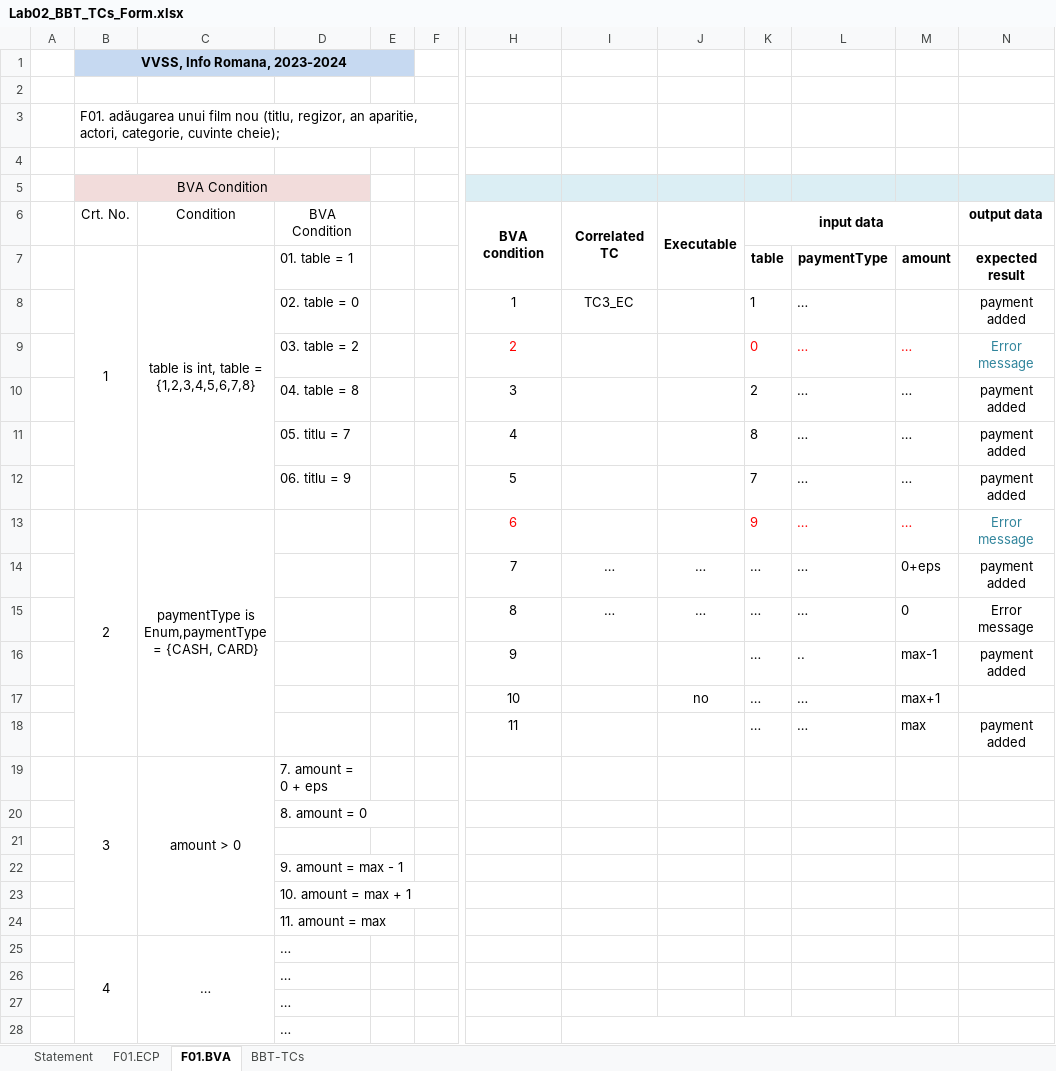
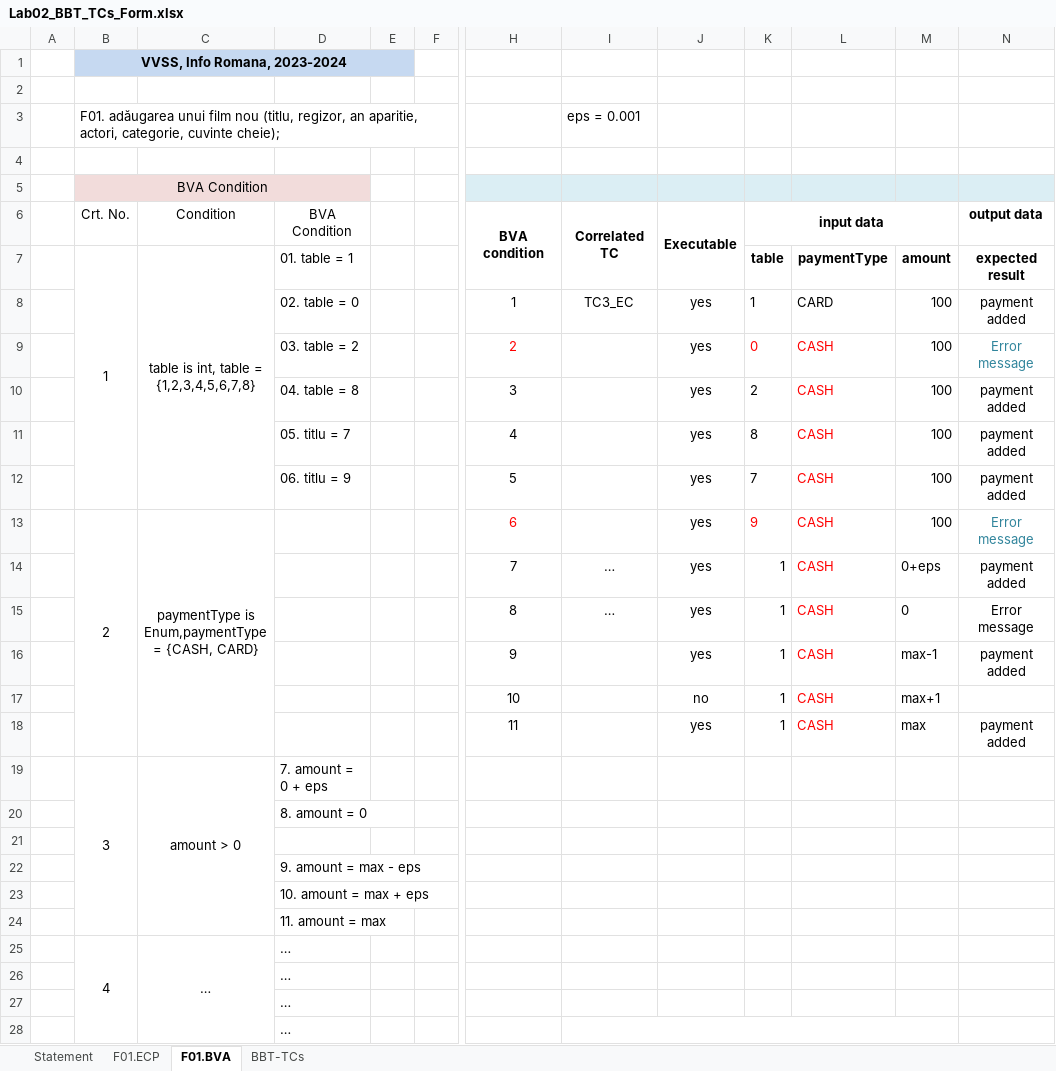
Before and after one commit to LorenaGrigorescu/CodeBusters, an Excel workbook: Docs/Lab02/Lab02_BBT_TCs_Form.xlsx, sheet F01.BVA, drawn as a sheet; only a part is shown, gaps mark what is left out; values as stored, in another font and other column widths than the file's, no borders; the diff names each change by its address in the sheet, - before the commit and + after, or states it on an @@ line.

```diff
--- a/Docs/Lab02/Lab02_BBT_TCs_Form.xlsx (sheet F01.BVA)
+++ b/Docs/Lab02/Lab02_BBT_TCs_Form.xlsx (sheet F01.BVA)
-I3 (Correlated TC): (empty)
+I3 (Correlated TC): eps = 0.001
-J8:J13 (Executable): (empty)
+J8:J13 (Executable): yes
-L8: …
+L8: CARD
-M8: (empty)
+M8: 100
-L9:L15: …
+L9:L15: CASH
-M9:M13: …
+M9:M13: 100
-M9 text colour: #FF0000
+M9 text colour: black
-L10:L12 text colour: black
+L10:L12 text colour: #FF0000
-M13 text colour: #FF0000
+M13 text colour: black
-J14:J15 (Executable): …
+J14:J15 (Executable): yes
-K14:K18 (input data): …
+K14:K18 (input data): 1
-L14:L18 text colour: black
+L14:L18 text colour: #FF0000
-J16 (Executable): (empty)
+J16 (Executable): yes
-L16: ..
+L16: CASH
-L17:L18: …
+L17:L18: CASH
-J18 (Executable): (empty)
+J18 (Executable): yes
-D22 (BVA Condition): 9. amount = max - 1
+D22 (BVA Condition): 9. amount = max - eps
-D23 (BVA Condition): 10. amount = max + 1
+D23 (BVA Condition): 10. amount = max + eps
```
Also changed, not shown: sheet F01.ECP, sheet BBT-TCs, sheet Statement, 4 other files.
